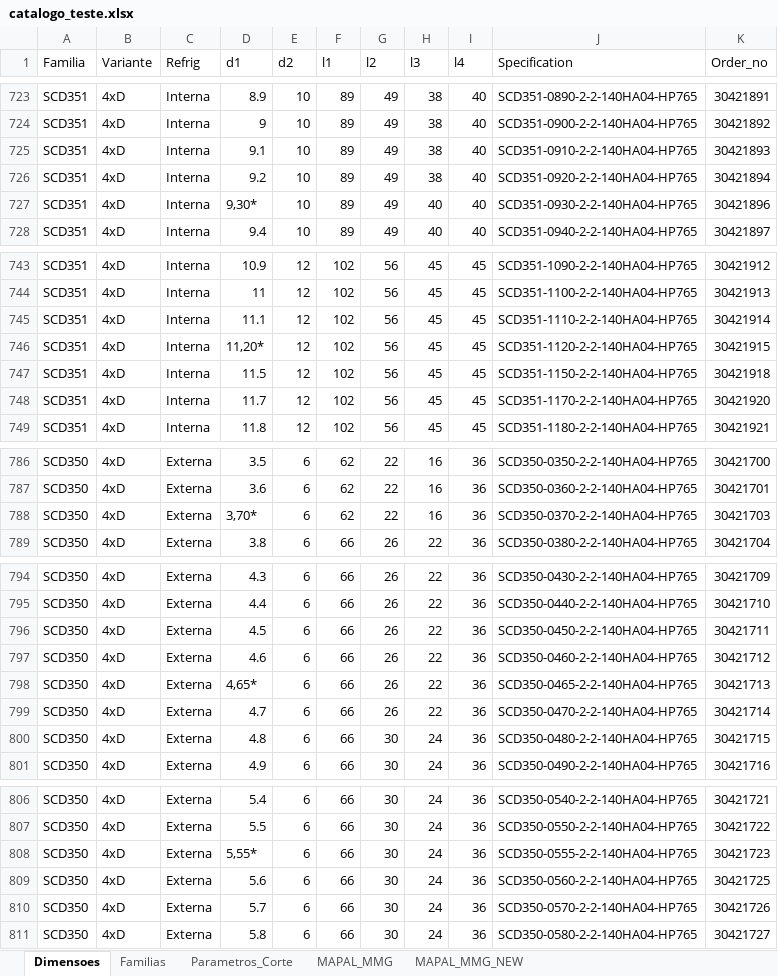
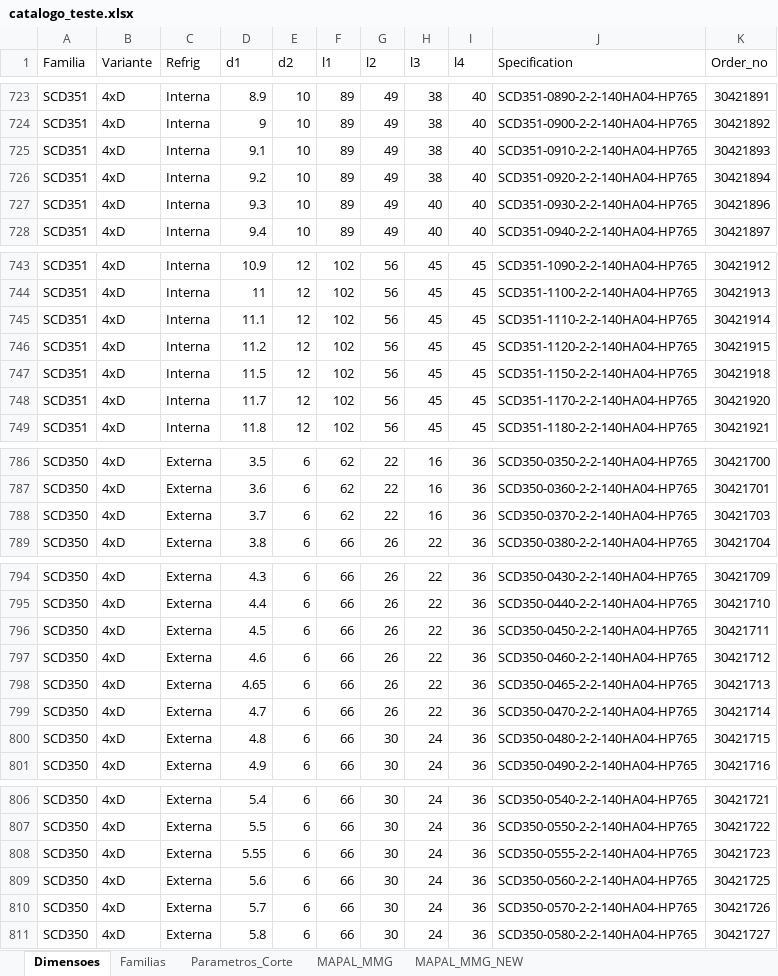
Before and after one commit to bpinto86/Calculadora_Mapal_Tritan_e_Speed_Steel, an Excel workbook: catalogo_teste.xlsx, sheet Dimensoes, drawn as a sheet; only a part is shown, gaps mark what is left out; values as stored, in another font and other column widths than the file's, no borders; the diff covers the shown part only; the diff names each change by its address in the sheet, - before the commit and + after, or states it on an @@ line.

```diff
--- a/catalogo_teste.xlsx (sheet Dimensoes)
+++ b/catalogo_teste.xlsx (sheet Dimensoes)
-D727 (d1): 9,30*
+D727 (d1): 9.3
-D746 (d1): 11,20*
+D746 (d1): 11.2
-D788 (d1): 3,70*
+D788 (d1): 3.7
-D798 (d1): 4,65*
+D798 (d1): 4.65
-D808 (d1): 5,55*
+D808 (d1): 5.55
```
Also changed, not shown: 60 edited cells elsewhere in this sheet, 5 other files.
